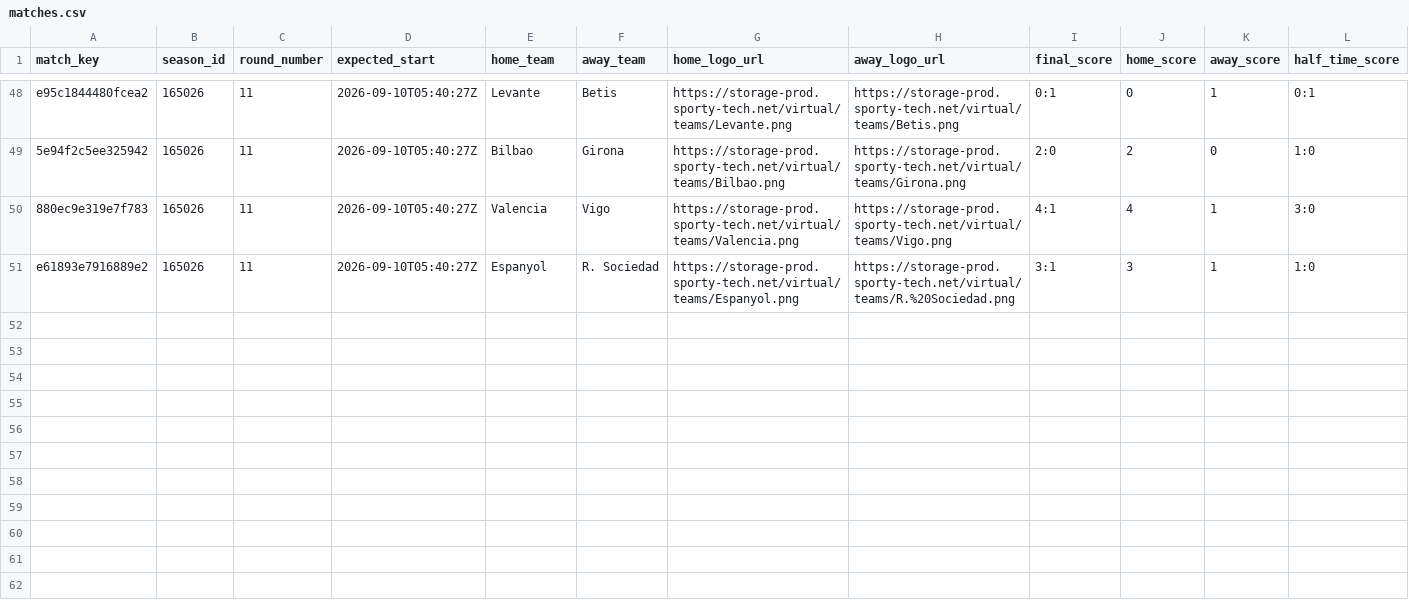
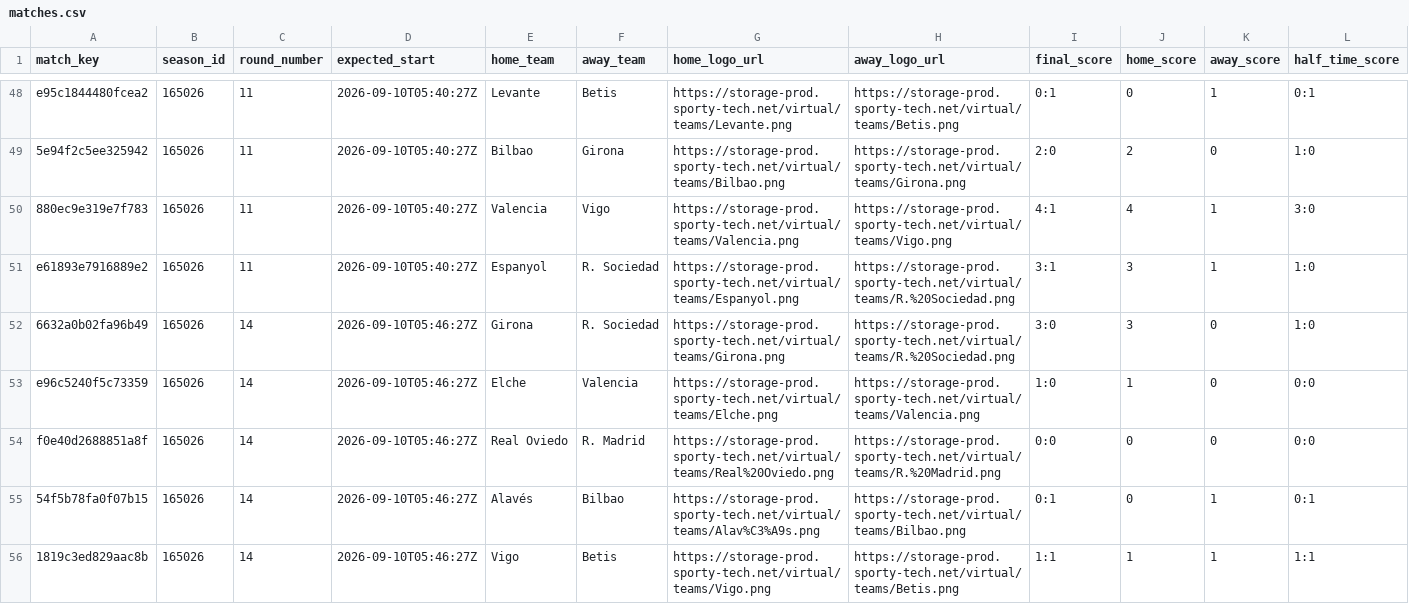
Before and after one commit to michaeldiary77-sys/virtual-leagues-collector, a CSV file: data/8037_spanish-league/matches.csv, drawn as a sheet; only a part is shown, gaps mark what is left out; rows hold the shown columns only; the diff covers the shown part only; the diff names each change by its address in the sheet, - before the commit and + after, or states it on an @@ line.

```diff
--- a/data/8037_spanish-league/matches.csv
+++ b/data/8037_spanish-league/matches.csv
+row 52: 6632a0b02fa96b49 | 165026 | 14 | 2026-09-10T05:46:27Z | Girona | R. Sociedad | https://storage-prod.sporty-tech.net/virtual/teams/Girona.png | https://storage-prod.sporty-tech.net/virtual/teams/R.%20Sociedad.png | 3:0 | 3 | 0 | 1:0
+row 53: e96c5240f5c73359 | 165026 | 14 | 2026-09-10T05:46:27Z | Elche | Valencia | https://storage-prod.sporty-tech.net/virtual/teams/Elche.png | https://storage-prod.sporty-tech.net/virtual/teams/Valencia.png | 1:0 | 1 | 0 | 0:0
+row 54: f0e40d2688851a8f | 165026 | 14 | 2026-09-10T05:46:27Z | Real Oviedo | R. Madrid | https://storage-prod.sporty-tech.net/virtual/teams/Real%20Oviedo.png | https://storage-prod.sporty-tech.net/virtual/teams/R.%20Madrid.png | 0:0 | 0 | 0 | 0:0
+row 55: 54f5b78fa0f07b15 | 165026 | 14 | 2026-09-10T05:46:27Z | Alavés | Bilbao | https://storage-prod.sporty-tech.net/virtual/teams/Alav%C3%A9s.png | https://storage-prod.sporty-tech.net/virtual/teams/Bilbao.png | 0:1 | 0 | 1 | 0:1
+row 56: 1819c3ed829aac8b | 165026 | 14 | 2026-09-10T05:46:27Z | Vigo | Betis | https://storage-prod.sporty-tech.net/virtual/teams/Vigo.png | https://storage-prod.sporty-tech.net/virtual/teams/Betis.png | 1:1 | 1 | 1 | 1:1
```
Also changed, not shown: 5 added rows elsewhere in this file, data/8035_english-league/matches.csv, data/8036_italian-league/matches.csv, 42 other files.
